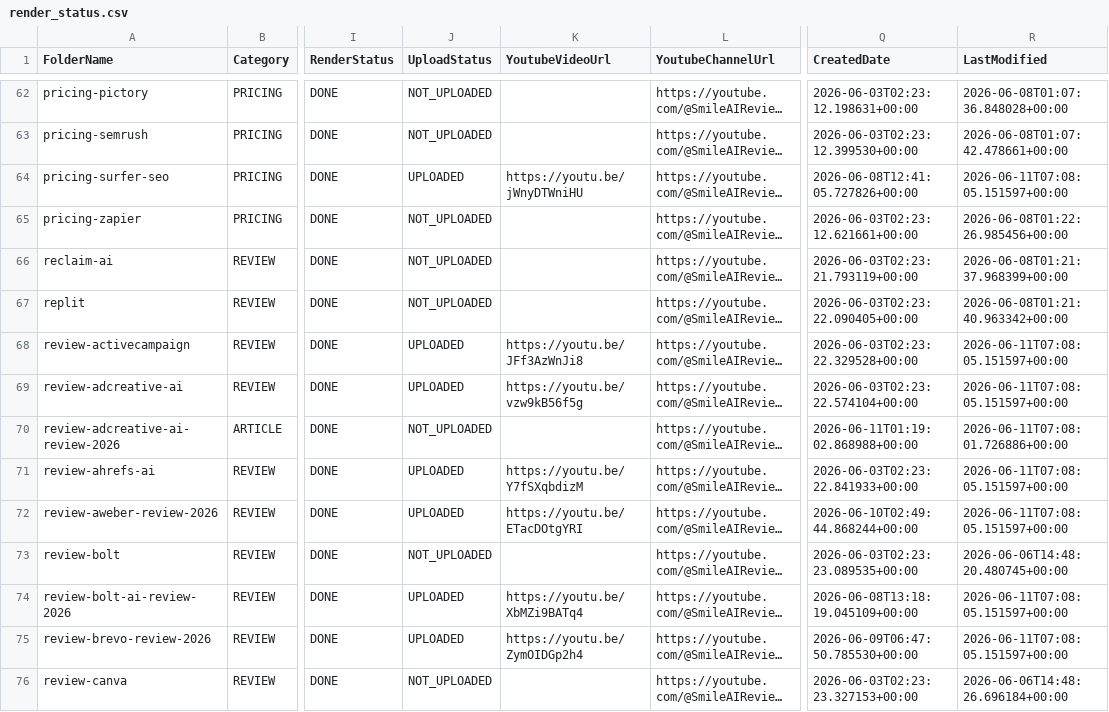
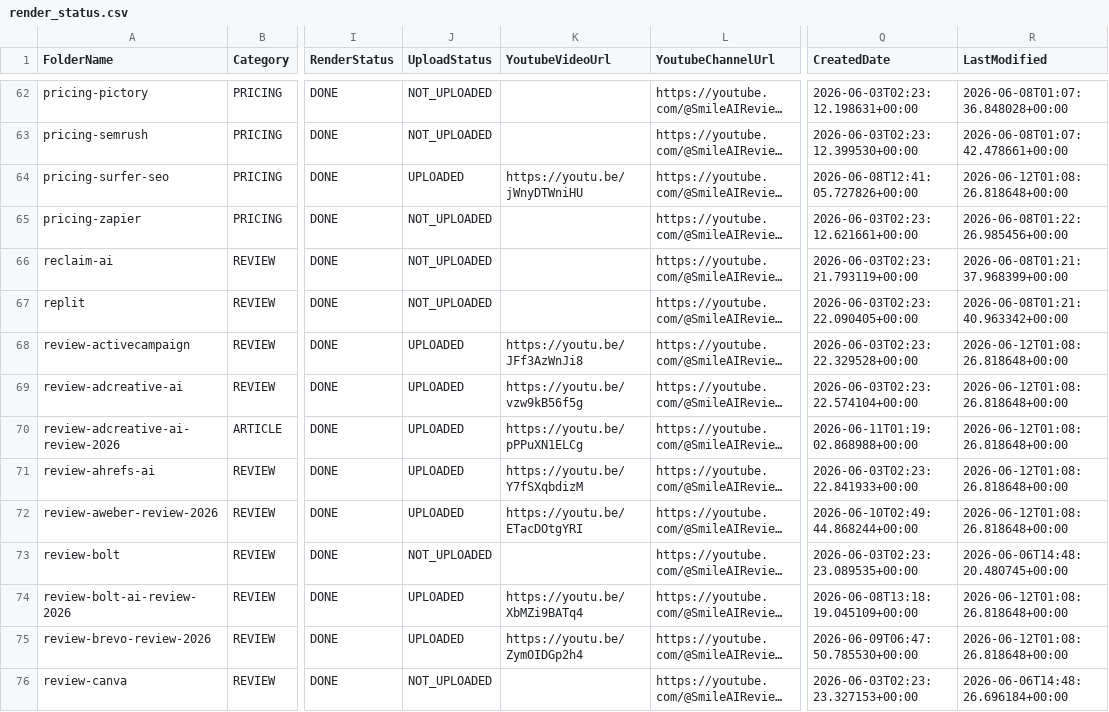
Before and after one commit to tuanpk1977/affiliate-bot, a CSV file: video_output/render_status.csv, drawn as a sheet; only a part is shown, gaps mark what is left out; long unchanged cells end in …; the diff covers the shown part only; the diff names each change by its address in the sheet, - before the commit and + after, or states it on an @@ line.

Commit message:
Embed latest YouTube review videos

```diff
--- a/video_output/render_status.csv
+++ b/video_output/render_status.csv
-R64 (LastModified): 2026-06-11T07:08:05.151597+00:00
+R64 (LastModified): 2026-06-12T01:08:26.818648+00:00
-R68:R69 (LastModified): 2026-06-11T07:08:05.151597+00:00
+R68:R69 (LastModified): 2026-06-12T01:08:26.818648+00:00
-J70 (UploadStatus): NOT_UPLOADED
+J70 (UploadStatus): UPLOADED
-K70 (YoutubeVideoUrl): (empty)
+K70 (YoutubeVideoUrl): https://youtu.be/pPPuXN1ELCg
-R70 (LastModified): 2026-06-11T07:08:01.726886+00:00
+R70 (LastModified): 2026-06-12T01:08:26.818648+00:00
-R71:R72 (LastModified): 2026-06-11T07:08:05.151597+00:00
+R71:R72 (LastModified): 2026-06-12T01:08:26.818648+00:00
-R74:R75 (LastModified): 2026-06-11T07:08:05.151597+00:00
+R74:R75 (LastModified): 2026-06-12T01:08:26.818648+00:00
```
Also changed, not shown: 52 edited cells elsewhere in this file, video_output/upload_links.csv, 10 other files.
